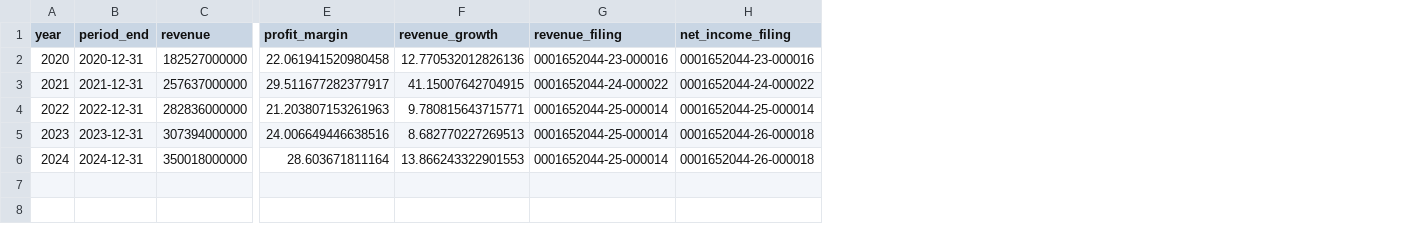
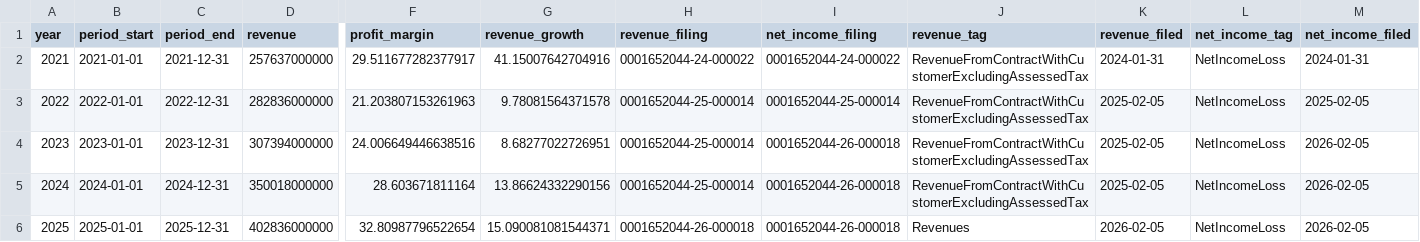
Before and after one commit to chigget/FinScope, a CSV file: GOOGL_history.csv, drawn as a sheet; only a part is shown, gaps mark what is left out; removed rows and columns are numbered as before the commit, all else as after; rows hold the shown columns only; the diff names each change by its address in the sheet, - before the commit and + after, or states it on an @@ line.

```diff
--- a/GOOGL_history.csv
+++ b/GOOGL_history.csv
+column B (period_start), rows 2-5: 2021-01-01 | 2022-01-01 | 2023-01-01 | 2024-01-01
+column J (revenue_tag), rows 2-5: all RevenueFromContractWithCustomerExcludingAssessedTax
+column K (revenue_filed), rows 2-5: 2024-01-31 | 2025-02-05 | 2025-02-05 | 2025-02-05
+column L (net_income_tag), rows 2-5: all NetIncomeLoss
+column M (net_income_filed), rows 2-5: 2024-01-31 | 2025-02-05 | 2026-02-05 | 2026-02-05
-row 2: 2020 | 2020-12-31 | 182527000000 | 22.061941520980458 | 12.770532012826136 | 0001652044-23-000016 | 0001652044-23-000016
-G2 (revenue_growth): 41.15007642704915
+G2 (revenue_growth): 41.15007642704916
-G3 (revenue_growth): 9.780815643715771
+G3 (revenue_growth): 9.78081564371578
-G4 (revenue_growth): 8.682770227269513
+G4 (revenue_growth): 8.68277022726951
-G5 (revenue_growth): 13.866243322901553
+G5 (revenue_growth): 13.86624332290156
+row 6: 2025 | 2025-01-01 | 2025-12-31 | 402836000000 | 32.80987796522654 | 15.090081081544371 | 0001652044-26-000018 | 0001652044-26-000018 | Revenues | 2026-02-05 | NetIncomeLoss | 2026-02-05
```
Also changed, not shown: 11 other files.
